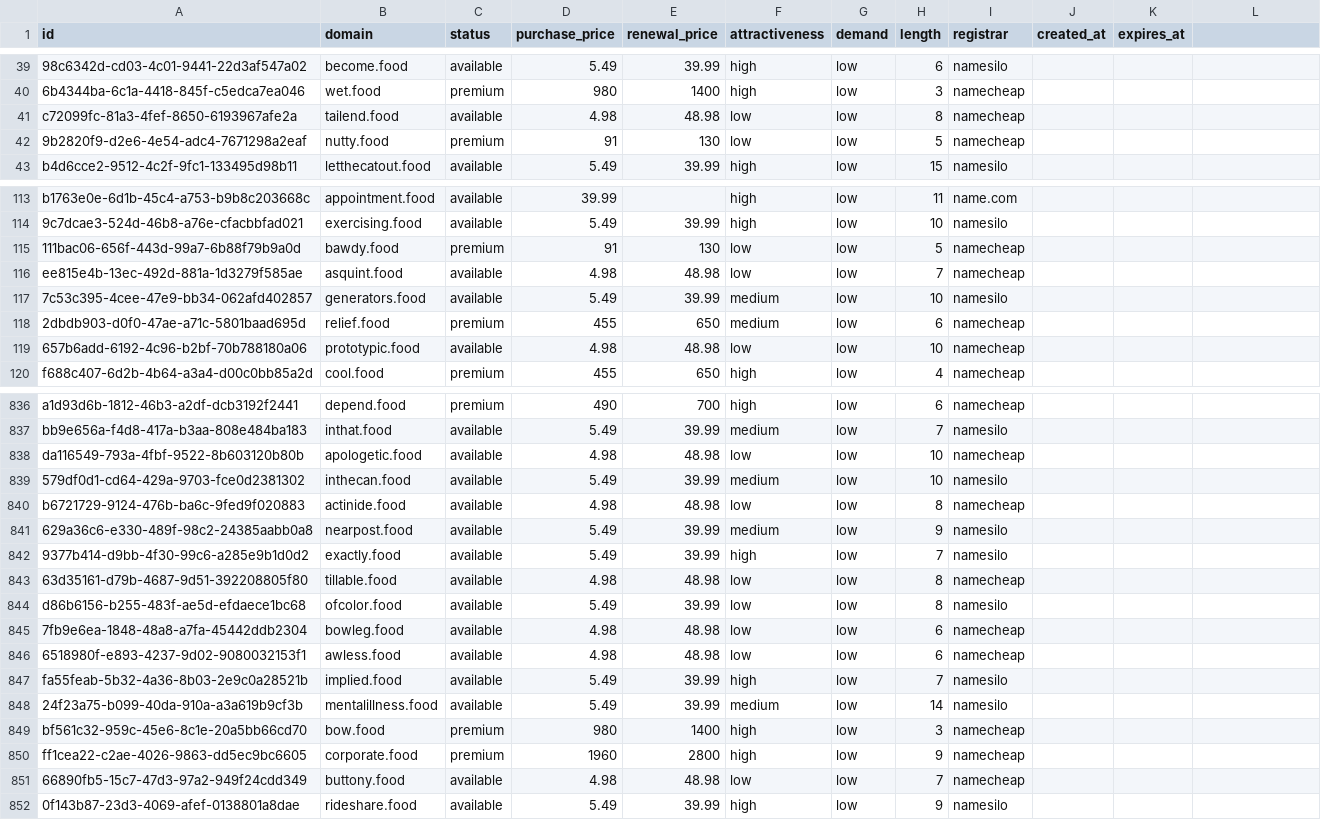
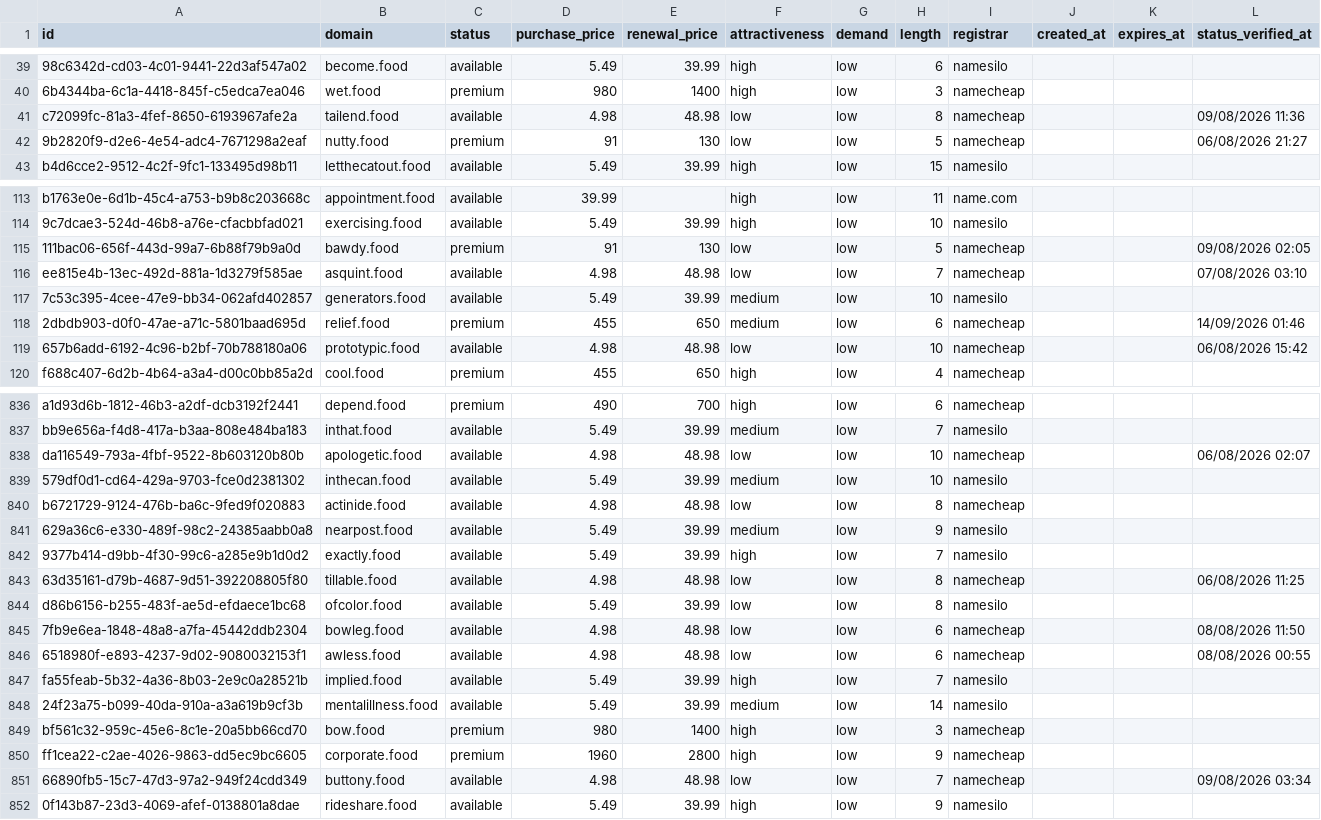
Before and after one commit to UniqueDomains/food-oneword-domains, a CSV file: food.csv, drawn as a sheet; only a part is shown, gaps mark what is left out; the diff covers the shown part only; the diff names each change by its address in the sheet, - before the commit and + after, or states it on an @@ line.

```diff
--- a/food.csv
+++ b/food.csv
-L1: (empty)
+L1: status_verified_at
-L41 (status_verified_at): (empty)
+L41 (status_verified_at): 09/08/2026 11:36
-L42 (status_verified_at): (empty)
+L42 (status_verified_at): 06/08/2026 21:27
-L115 (status_verified_at): (empty)
+L115 (status_verified_at): 09/08/2026 02:05
-L116 (status_verified_at): (empty)
+L116 (status_verified_at): 07/08/2026 03:10
-L118 (status_verified_at): (empty)
+L118 (status_verified_at): 14/09/2026 01:46
-L119 (status_verified_at): (empty)
+L119 (status_verified_at): 06/08/2026 15:42
-L838 (status_verified_at): (empty)
+L838 (status_verified_at): 06/08/2026 02:07
-L843 (status_verified_at): (empty)
+L843 (status_verified_at): 06/08/2026 11:25
-L845 (status_verified_at): (empty)
+L845 (status_verified_at): 08/08/2026 11:50
-L846 (status_verified_at): (empty)
+L846 (status_verified_at): 08/08/2026 00:55
-L851 (status_verified_at): (empty)
+L851 (status_verified_at): 09/08/2026 03:34
```
Also changed, not shown: 98 edited cells elsewhere in this file, 6 other files.
